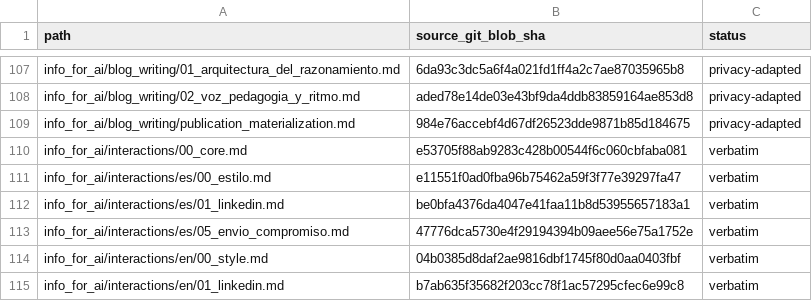
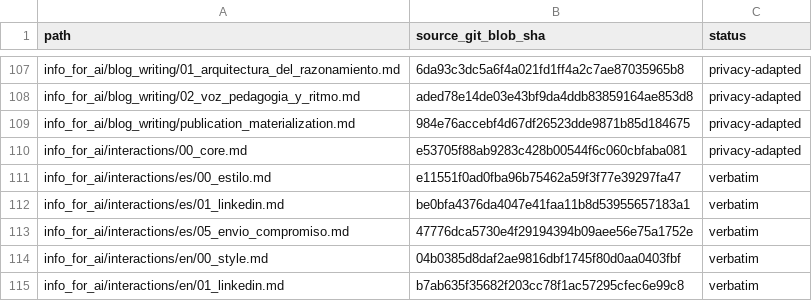
Before and after one commit to DOKOS-TAYOS/knotbase, a CSV file: manifests/source_parity.csv, drawn as a sheet; only a part is shown, gaps mark what is left out.

Commit message:
Reclassify shared interactions core as one privacy-adapted source

```diff
--- a/manifests/source_parity.csv
+++ b/manifests/source_parity.csv
@@ -109,3 +109,3 @@ info_for_ai/blog_writing/02_voz_pedagogia_y_ritmo.md,aded78e14de03e43bf9da4ddb83
 info_for_ai/blog_writing/publication_materialization.md,984e76accebf4d67df26523dde9871b85d184675,privacy-adapted
-info_for_ai/interactions/00_core.md,e53705f88ab9283c428b00544f6c060cbfaba081,verbatim
+info_for_ai/interactions/00_core.md,e53705f88ab9283c428b00544f6c060cbfaba081,privacy-adapted
 info_for_ai/interactions/es/00_estilo.md,e11551f0ad0fba96b75462a59f3f77e39297fa47,verbatim
```
